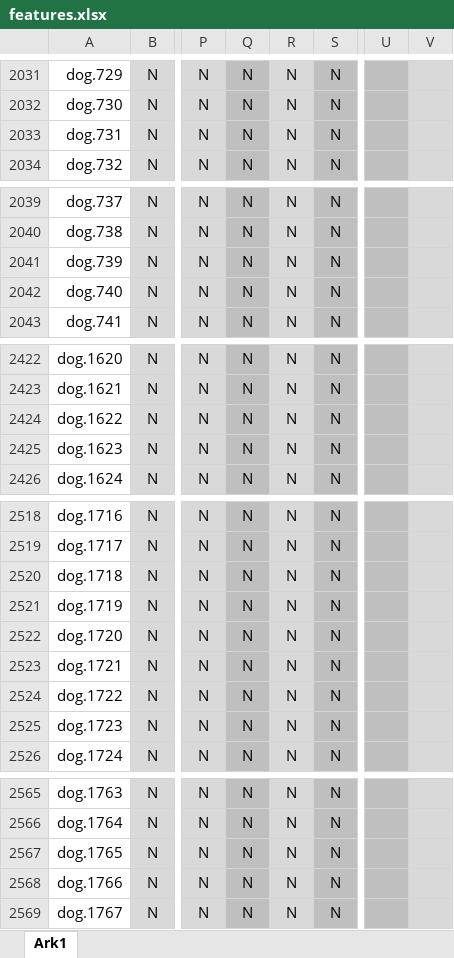
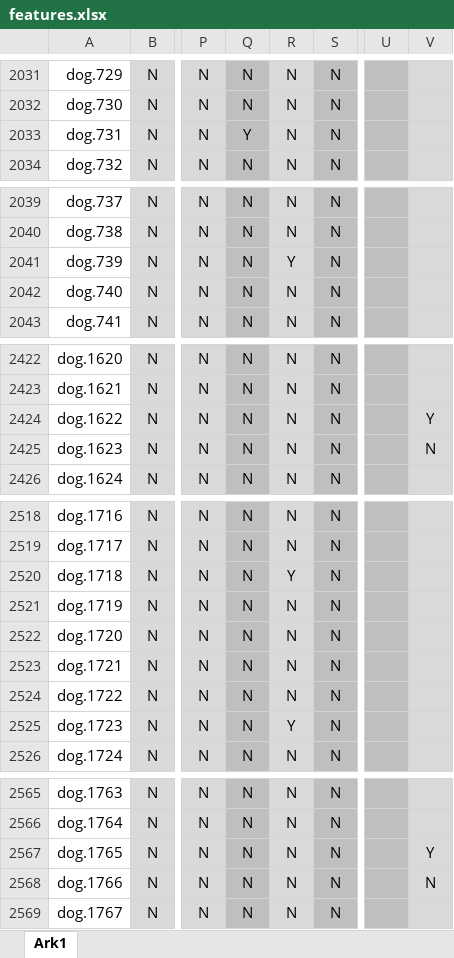
Before and after one commit to ADernild/DS809, an Excel workbook: features.xlsx, sheet Ark1, drawn as a sheet; only a part is shown, gaps mark what is left out; values as stored, in another font and other column widths than the file's, no borders; the diff covers the shown part only; the diff names each change by its address in the sheet, - before the commit and + after, or states it on an @@ line.

```diff
--- a/features.xlsx (sheet Ark1)
+++ b/features.xlsx (sheet Ark1)
-Q2033: N
+Q2033: Y
-R2041: N
+R2041: Y
-V2424: (empty)
+V2424: Y
-V2425: (empty)
+V2425: N
-R2520: N
+R2520: Y
-R2525: N
+R2525: Y
-V2567: (empty)
+V2567: Y
-V2568: (empty)
+V2568: N
```
Also changed, not shown: 4 edited cells elsewhere in this sheet, formulas that keep their value, features_v1.xlsx.
